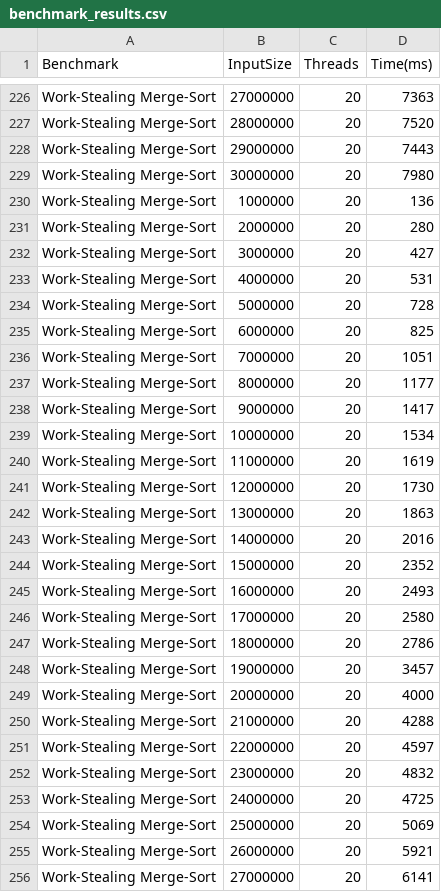
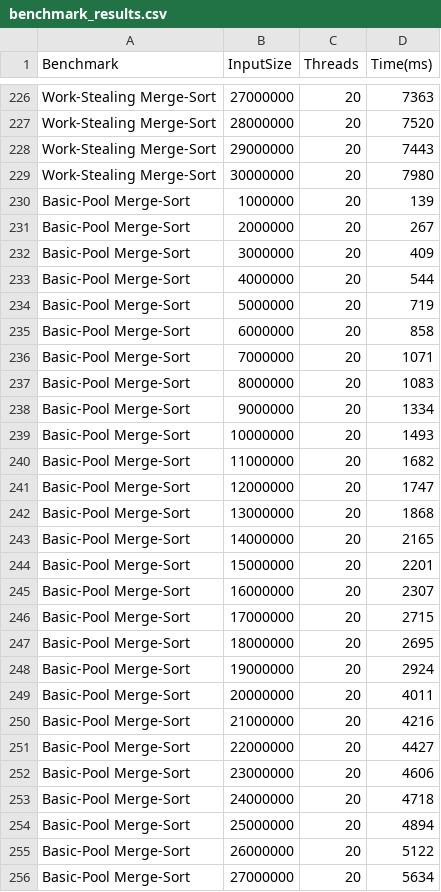
Before and after one commit to Zainu3111/Thread_Pool, a CSV file: Documentation/benchmark_results.csv, drawn as a sheet; only a part is shown, gaps mark what is left out; the diff covers the shown part only.

Commit message:
Fixing Data for merge-sort basic pool.

```diff
--- a/Documentation/benchmark_results.csv
+++ b/Documentation/benchmark_results.csv
@@ -229,28 +229,28 @@ Work-Stealing Merge-Sort,29000000,20,7443
 Work-Stealing Merge-Sort,30000000,20,7980
-Work-Stealing Merge-Sort,1000000,20,136
-Work-Stealing Merge-Sort,2000000,20,280
-Work-Stealing Merge-Sort,3000000,20,427
-Work-Stealing Merge-Sort,4000000,20,531
-Work-Stealing Merge-Sort,5000000,20,728
-Work-Stealing Merge-Sort,6000000,20,825
-Work-Stealing Merge-Sort,7000000,20,1051
-Work-Stealing Merge-Sort,8000000,20,1177
-Work-Stealing Merge-Sort,9000000,20,1417
-Work-Stealing Merge-Sort,10000000,20,1534
-Work-Stealing Merge-Sort,11000000,20,1619
-Work-Stealing Merge-Sort,12000000,20,1730
-Work-Stealing Merge-Sort,13000000,20,1863
-Work-Stealing Merge-Sort,14000000,20,2016
-Work-Stealing Merge-Sort,15000000,20,2352
-Work-Stealing Merge-Sort,16000000,20,2493
-Work-Stealing Merge-Sort,17000000,20,2580
-Work-Stealing Merge-Sort,18000000,20,2786
-Work-Stealing Merge-Sort,19000000,20,3457
-Work-Stealing Merge-Sort,20000000,20,4000
-Work-Stealing Merge-Sort,21000000,20,4288
-Work-Stealing Merge-Sort,22000000,20,4597
-Work-Stealing Merge-Sort,23000000,20,4832
-Work-Stealing Merge-Sort,24000000,20,4725
-Work-Stealing Merge-Sort,25000000,20,5069
-Work-Stealing Merge-Sort,26000000,20,5921
-Work-Stealing Merge-Sort,27000000,20,6141
+Basic-Pool Merge-Sort,1000000,20,139
+Basic-Pool Merge-Sort,2000000,20,267
+Basic-Pool Merge-Sort,3000000,20,409
+Basic-Pool Merge-Sort,4000000,20,544
+Basic-Pool Merge-Sort,5000000,20,719
+Basic-Pool Merge-Sort,6000000,20,858
+Basic-Pool Merge-Sort,7000000,20,1071
+Basic-Pool Merge-Sort,8000000,20,1083
+Basic-Pool Merge-Sort,9000000,20,1334
+Basic-Pool Merge-Sort,10000000,20,1493
+Basic-Pool Merge-Sort,11000000,20,1682
+Basic-Pool Merge-Sort,12000000,20,1747
+Basic-Pool Merge-Sort,13000000,20,1868
+Basic-Pool Merge-Sort,14000000,20,2165
+Basic-Pool Merge-Sort,15000000,20,2201
+Basic-Pool Merge-Sort,16000000,20,2307
+Basic-Pool Merge-Sort,17000000,20,2715
+Basic-Pool Merge-Sort,18000000,20,2695
+Basic-Pool Merge-Sort,19000000,20,2924
+Basic-Pool Merge-Sort,20000000,20,4011
+Basic-Pool Merge-Sort,21000000,20,4216
+Basic-Pool Merge-Sort,22000000,20,4427
+Basic-Pool Merge-Sort,23000000,20,4606
+Basic-Pool Merge-Sort,24000000,20,4718
+Basic-Pool Merge-Sort,25000000,20,4894
+Basic-Pool Merge-Sort,26000000,20,5122
+Basic-Pool Merge-Sort,27000000,20,5634
```
Also changed, not shown: 6 edited cells elsewhere in this file, 1 other file.
